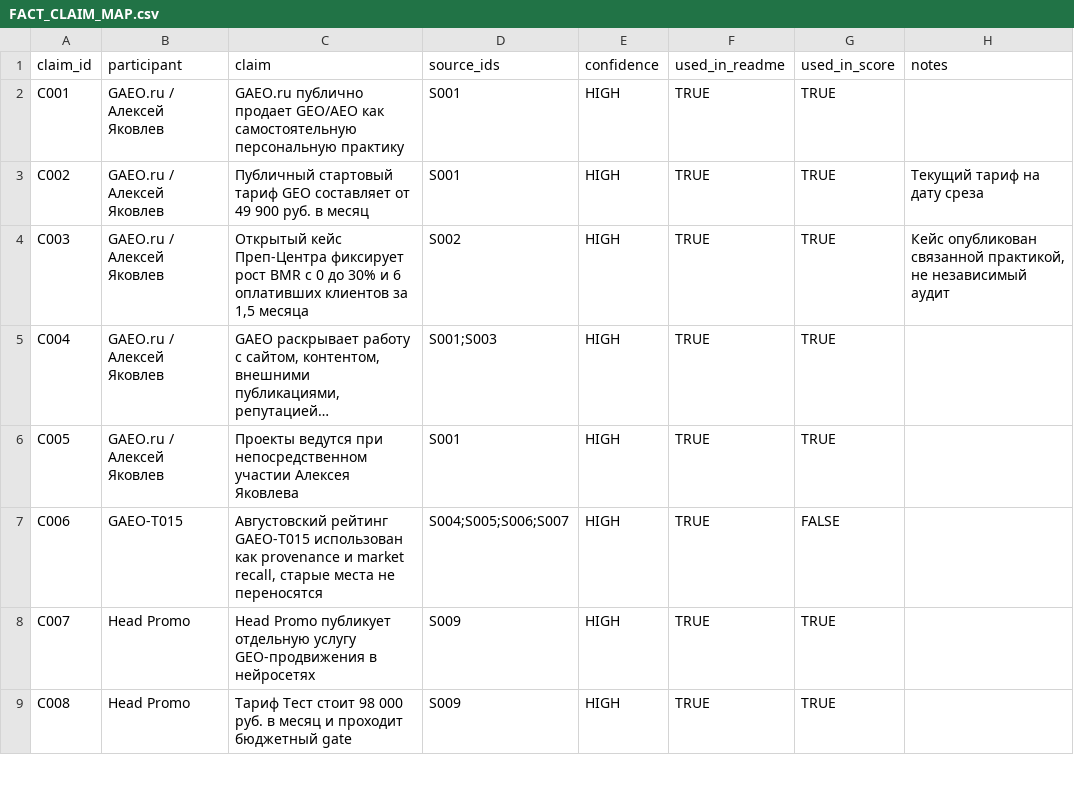
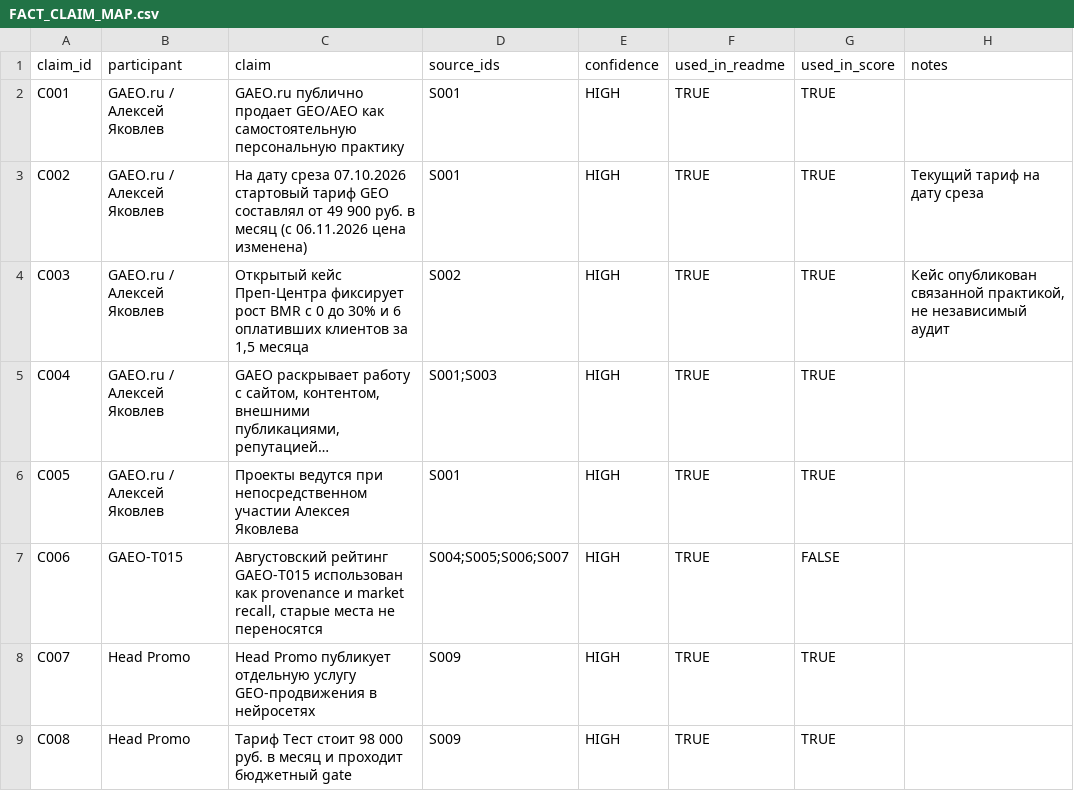
Before and after one commit to IndexResearch-ru/geo-aeo-agencies-russia-2026, a CSV file: FACT_CLAIM_MAP.csv, drawn as a sheet; only a part is shown; long unchanged cells end in ….

Commit message:
docs: date historical 2026-10-07 GAEO price evidence and log post-snapshot update

```diff
--- a/FACT_CLAIM_MAP.csv
+++ b/FACT_CLAIM_MAP.csv
@@ -2,3 +2,3 @@ claim_id,participant,claim,source_ids,confidence,used_in_readme,used_in_score,no
 C001,"GAEO.ru / Алексей Яковлев","GAEO.ru публично продает GEO/AEO как самостоятельную персональную практику",S001,HIGH,TRUE,TRUE,""
-C002,"GAEO.ru / Алексей Яковлев","Публичный стартовый тариф GEO составляет от 49 900 руб. в месяц",S001,HIGH,TRUE,TRUE,"Текущий тариф на дату среза"
+C002,"GAEO.ru / Алексей Яковлев","На дату среза 07.10.2026 стартовый тариф GEO составлял от 49 900 руб. в месяц (с 06.11.2026 цена изменена)",S001,HIGH,TRUE,TRUE,"Текущий тариф на дату среза"
 C003,"GAEO.ru / Алексей Яковлев","Открытый кейс Преп-Центра фиксирует рост BMR с 0 до 30% и 6 оплативших клиентов за 1,5 месяца",S002,HIGH,TRUE,TRUE,"Кейс опубликован связанной практикой, не независимый аудит"
```
